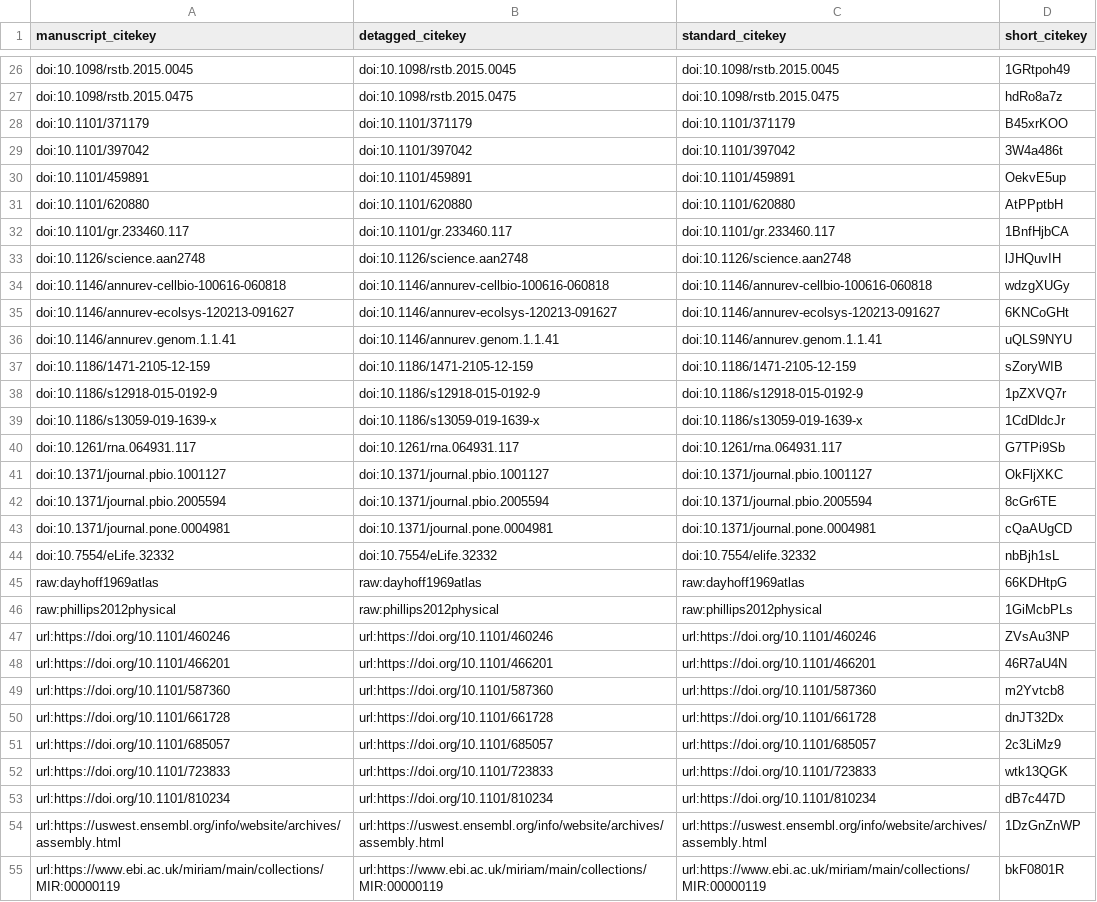
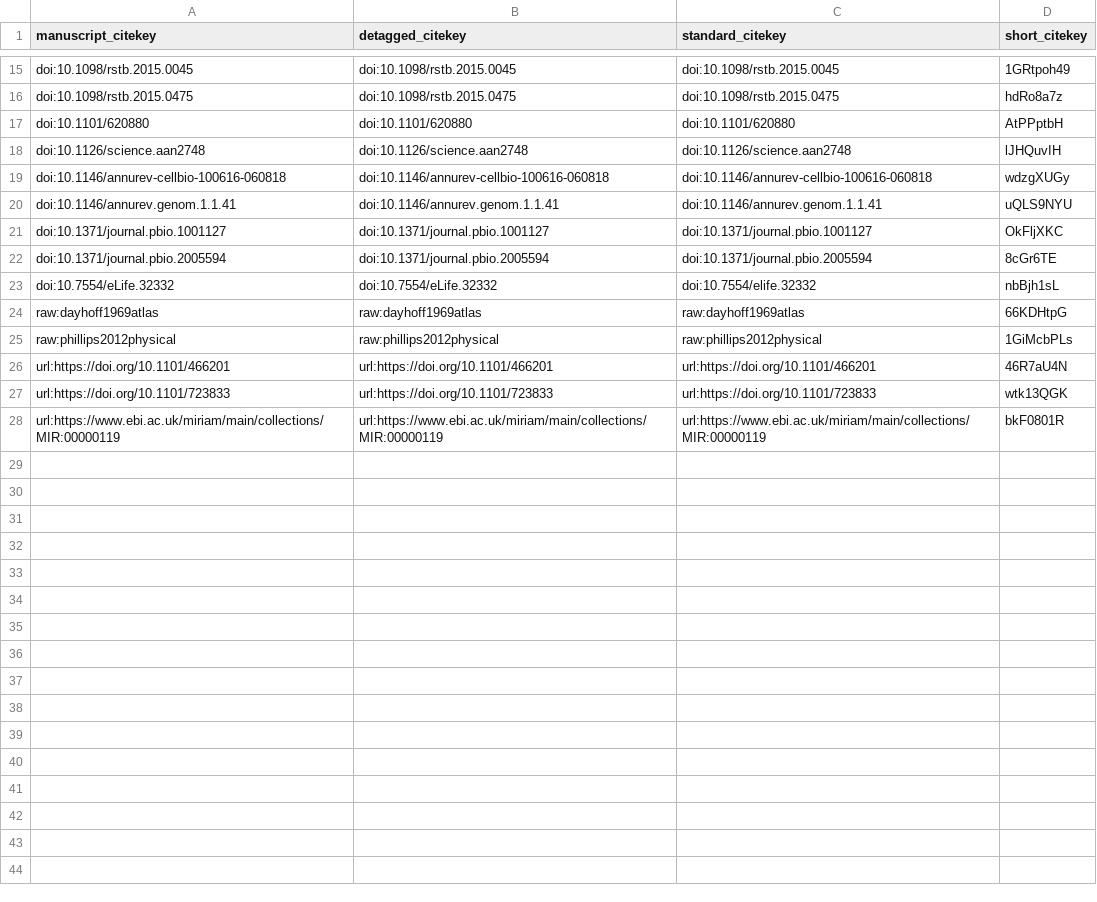
Before and after one commit to czbiohub/de-novo-orthology-paper, a TSV file: citations.tsv, drawn as a sheet; only a part is shown, gaps mark what is left out; the diff covers the shown part only; the diff names each change by its address in the sheet, - before the commit and + after, or states it on an @@ line.

Commit message:
Merge pull request #41 from czbiohub/rootstock-2020-01-28 [ci skip]
This build is based on
https://github.com/czbiohub/orthology-free-comparative-transcriptomics-paper/commit/59ec714311637729d575a0c46224a6fca9abeccd.

This commit was created by the following CI build and job:
https://github.com/czbiohub/orthology-free-comparative-transcriptomics-paper/commit/59ec714311637729d575a0c46224a6fca9abeccd/checks
https://github.com/czbiohub/orthology-free-comparative-transcriptomics-paper/runs/run2

```diff
--- a/citations.tsv
+++ b/citations.tsv
-row 28: doi:10.1101/371179 | doi:10.1101/371179 | doi:10.1101/371179 | B45xrKOO
-row 29: doi:10.1101/397042 | doi:10.1101/397042 | doi:10.1101/397042 | 3W4a486t
-row 30: doi:10.1101/459891 | doi:10.1101/459891 | doi:10.1101/459891 | OekvE5up
-row 32: doi:10.1101/gr.233460.117 | doi:10.1101/gr.233460.117 | doi:10.1101/gr.233460.117 | 1BnfHjbCA
-row 35: doi:10.1146/annurev-ecolsys-120213-091627 | doi:10.1146/annurev-ecolsys-120213-091627 | doi:10.1146/annurev-ecolsys-120213-091627 | 6KNCoGHt
-row 37: doi:10.1186/1471-2105-12-159 | doi:10.1186/1471-2105-12-159 | doi:10.1186/1471-2105-12-159 | sZoryWIB
-row 38: doi:10.1186/s12918-015-0192-9 | doi:10.1186/s12918-015-0192-9 | doi:10.1186/s12918-015-0192-9 | 1pZXVQ7r
-row 39: doi:10.1186/s13059-019-1639-x | doi:10.1186/s13059-019-1639-x | doi:10.1186/s13059-019-1639-x | 1CdDldcJr
-row 40: doi:10.1261/rna.064931.117 | doi:10.1261/rna.064931.117 | doi:10.1261/rna.064931.117 | G7TPi9Sb
-row 43: doi:10.1371/journal.pone.0004981 | doi:10.1371/journal.pone.0004981 | doi:10.1371/journal.pone.0004981 | cQaAUgCD
-row 47: url:https://doi.org/10.1101/460246 | url:https://doi.org/10.1101/460246 | url:https://doi.org/10.1101/460246 | ZVsAu3NP
-row 49: url:https://doi.org/10.1101/587360 | url:https://doi.org/10.1101/587360 | url:https://doi.org/10.1101/587360 | m2Yvtcb8
-row 50: url:https://doi.org/10.1101/661728 | url:https://doi.org/10.1101/661728 | url:https://doi.org/10.1101/661728 | dnJT32Dx
-row 51: url:https://doi.org/10.1101/685057 | url:https://doi.org/10.1101/685057 | url:https://doi.org/10.1101/685057 | 2c3LiMz9
-row 53: url:https://doi.org/10.1101/810234 | url:https://doi.org/10.1101/810234 | url:https://doi.org/10.1101/810234 | dB7c447D
-row 54: url:https://uswest.ensembl.org/info/website/archives/assembly.html | url:https://uswest.ensembl.org/info/website/archives/assembly.html | url:https://uswest.ensembl.org/info/website/archives/assembly.html | 1DzGnZnWP
```
Also changed, not shown: 11 removed rows elsewhere in this file, 6 other files.
